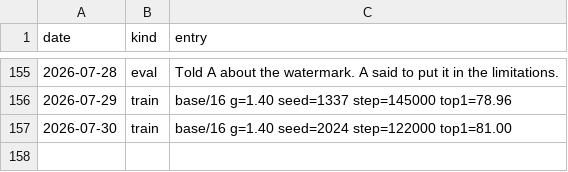
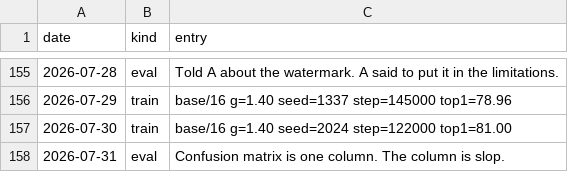
Before and after one commit to Glenrunc/slopformer, a TSV file: experiments/journal.tsv, drawn as a sheet; only a part is shown, gaps mark what is left out.

```diff
--- a/experiments/journal.tsv
+++ b/experiments/journal.tsv
@@ -157 +157,2 @@ date	kind	entry
 2026-07-30	train	base/16 g=1.40 seed=2024 step=122000 top1=81.00
+2026-07-31	eval	Confusion matrix is one column. The column is slop.
```
